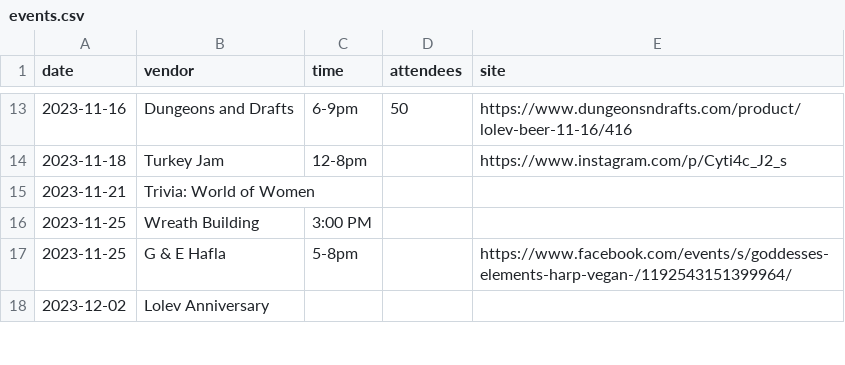
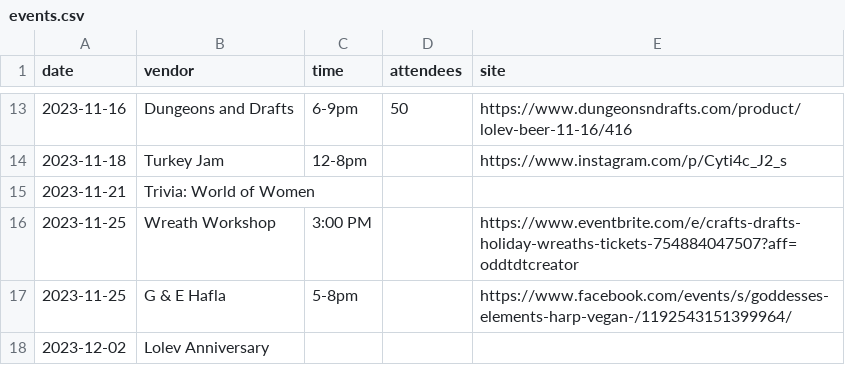
Before and after one commit to lolevbeer/site, a CSV file: _data/events.csv, drawn as a sheet; only a part is shown, gaps mark what is left out.

Commit message:
Sync Data from google sheets

```diff
--- a/_data/events.csv
+++ b/_data/events.csv
@@ -15,3 +15,3 @@ date,vendor,time,attendees,site
 2023-11-21,Trivia: World of Women ,,,
-2023-11-25,Wreath Building,3:00 PM,,
+2023-11-25,Wreath Workshop,3:00 PM,,https://www.eventbrite.com/e/crafts-drafts-holiday-wreaths-tickets-754884047507?aff=oddtdtcreator
 2023-11-25,G & E Hafla,5-8pm,,https://www.facebook.com/events/s/goddesses-elements-harp-vegan-/1192543151399964/
```
